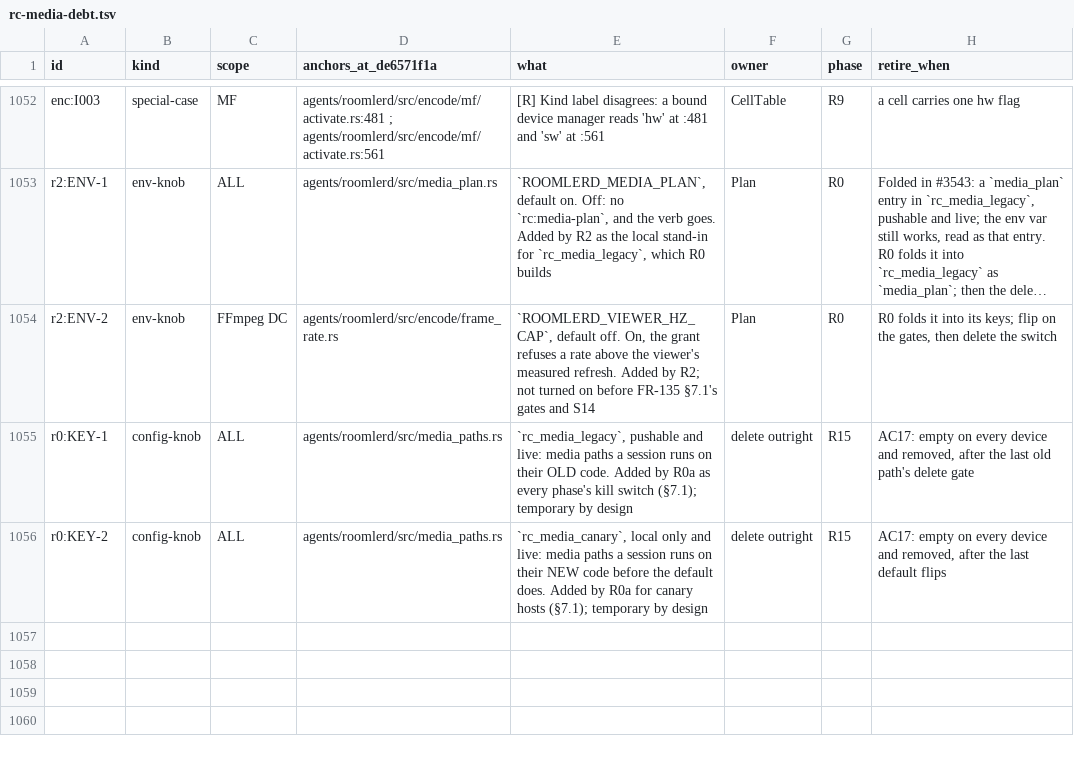
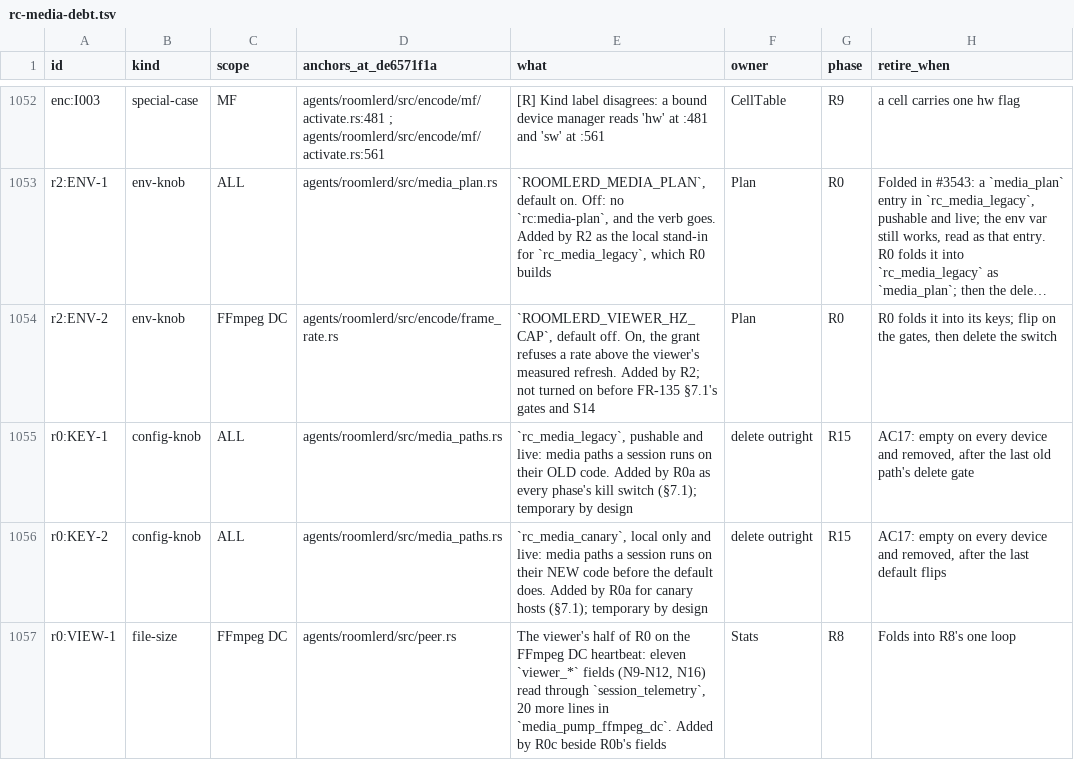
Before and after one commit to gjovanov/roomler-ai, a TSV file: docs/plans/rc-media-debt.tsv, drawn as a sheet; only a part is shown, gaps mark what is left out; long unchanged cells end in ….

```diff
--- a/docs/plans/rc-media-debt.tsv
+++ b/docs/plans/rc-media-debt.tsv
@@ -1056 +1056,2 @@ r0:KEY-1	config-knob	ALL	agents/roomlerd/src/media_paths.rs	`rc_media_legacy`, p
 r0:KEY-2	config-knob	ALL	agents/roomlerd/src/media_paths.rs	`rc_media_canary`, local only and live: media paths a session runs on their NEW code before the default does. Added by R0a for canary hosts (§7.1); temporary by design	delete outright	R15	AC17: empty on every device and removed, after the last default flips
+r0:VIEW-1	file-size	FFmpeg DC	agents/roomlerd/src/peer.rs	The viewer's half of R0 on the FFmpeg DC heartbeat: eleven `viewer_*` fields (N9-N12, N16) read through `session_telemetry`, 20 more lines in `media_pump_ffmpeg_dc`. Added by R0c beside R0b's fields	Stats	R8	Folds into R8's one loop
```
Also changed, not shown: 18 other files.
